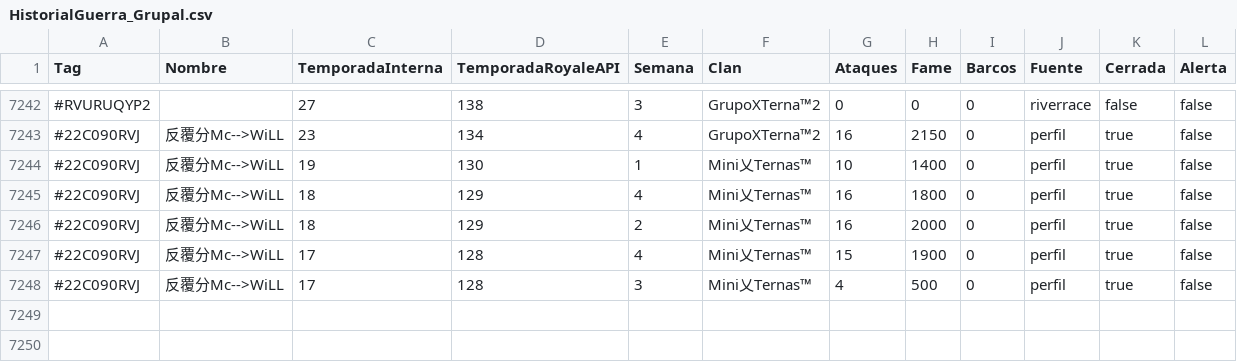
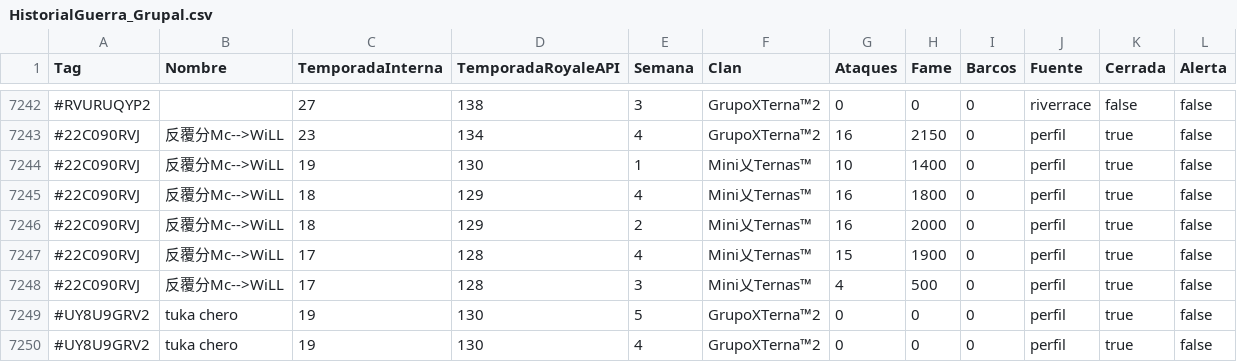
Before and after one commit to GrupoTerna/Backend, a CSV file: Datos descargados/CSV/Tampermonkey/HistorialGuerra_Grupal.csv, drawn as a sheet; only a part is shown, gaps mark what is left out.

```diff
--- a/Datos descargados/CSV/Tampermonkey/HistorialGuerra_Grupal.csv
+++ b/Datos descargados/CSV/Tampermonkey/HistorialGuerra_Grupal.csv
@@ -8580 +8580,3 @@ Tag,Nombre,TemporadaInterna,TemporadaRoyaleAPI,Semana,Clan,Ataques,Fame,Barcos,F
 #22C090RVJ,反覆分Mc-->WiLL,17,128,3,Mini乂Ternas™,4,500,0,perfil,true,false,
+#UY8U9GRV2,tuka chero,19,130,5,GrupoXTerna™2,0,0,0,perfil,true,false,
+#UY8U9GRV2,tuka chero,19,130,4,GrupoXTerna™2,0,0,0,perfil,true,false,
```
Also changed, not shown: Datos descargados/CSV/Tampermonkey/Log_Tampermonkey_HistorialGuerra.csv, 7 other files.
